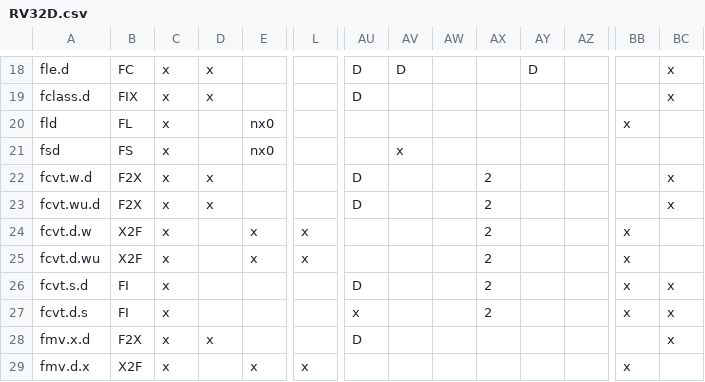
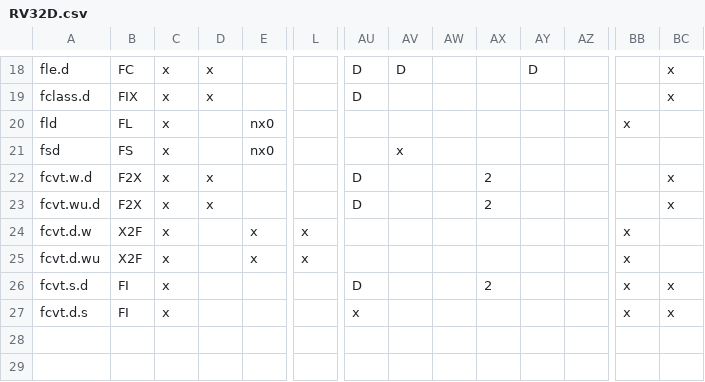
Before and after one commit to openhwgroup/cvw-arch-verif, a CSV file: testplans/RV32D.csv, drawn as a sheet; only a part is shown, gaps mark what is left out; rows hold the shown columns only; the diff names each change by its address in the sheet, - before the commit and + after, or states it on an @@ line.

```diff
--- a/testplans/RV32D.csv
+++ b/testplans/RV32D.csv
-AX24:AX25: 2
+AX24:AX25: (empty)
-AX27: 2
+AX27: (empty)
-row 28: fmv.x.d | F2X | x | x |  |  | D |  |  |  |  |  |  | x
-row 29: fmv.d.x | X2F | x |  | x | x |  |  |  |  |  |  | x
```
Also changed, not shown: testplans/RV32ZfhD.csv, testplans/RV64D.csv, 2 other files.
